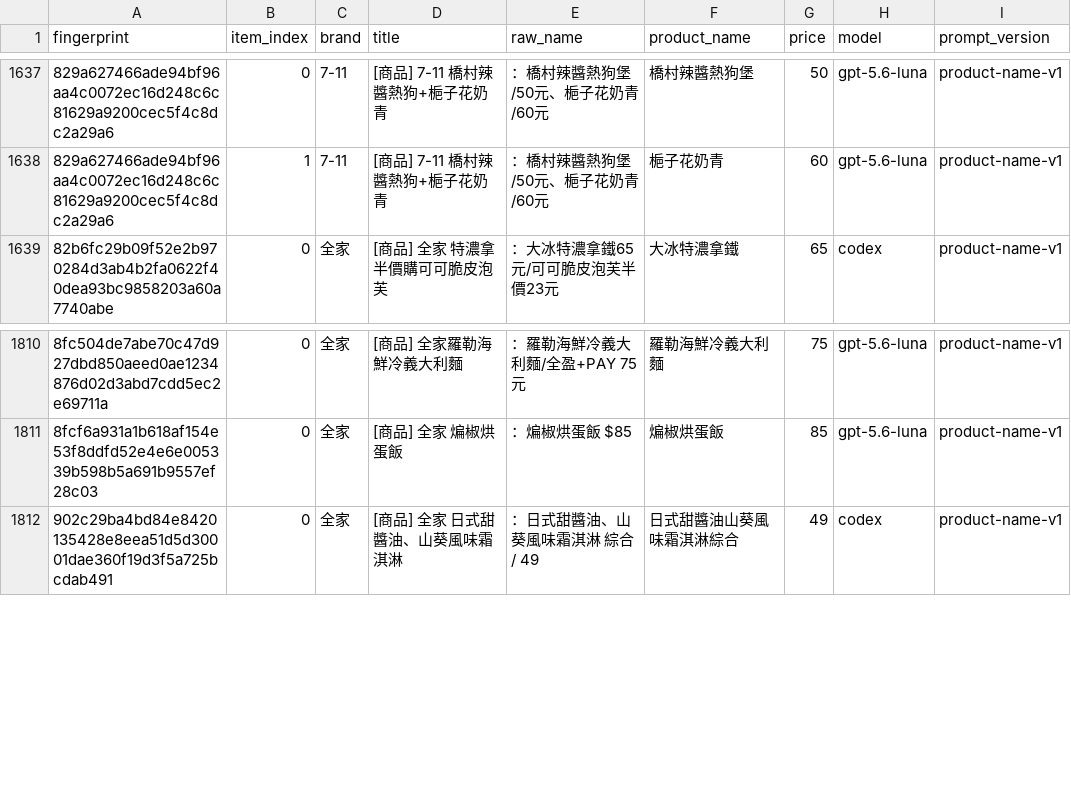
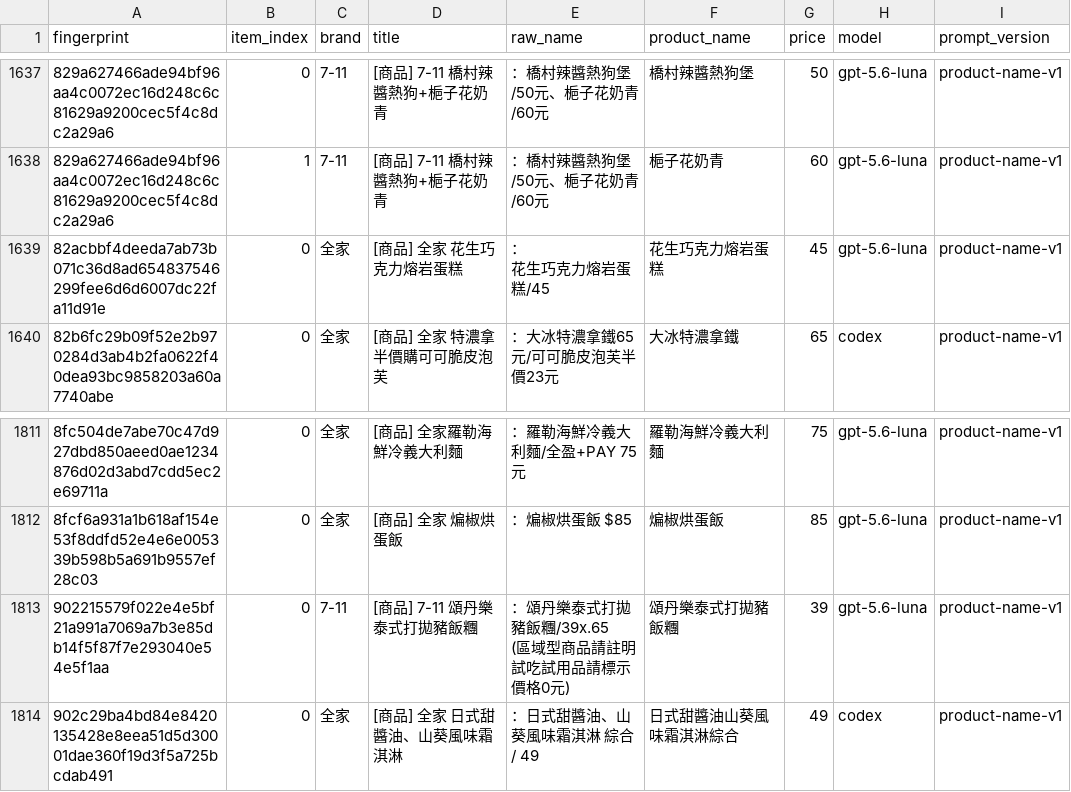
Before and after one commit to YuHsunWang/cvs-radar, a CSV file: data/labels/product_name_labels.csv, drawn as a sheet; only a part is shown, gaps mark what is left out; ↵ is a line break in a cell; the diff names each change by its address in the sheet, - before the commit and + after, or states it on an @@ line.

```diff
--- a/data/labels/product_name_labels.csv
+++ b/data/labels/product_name_labels.csv
+row 1639: 82acbbf4deeda7ab73b071c36d8ad654837546299fee6d6d6007dc22fa11d91e | 0 | 全家 | [商品] 全家 花生巧克力熔岩蛋糕 | ： ↵ 花生巧克力熔岩蛋糕/45 | 花生巧克力熔岩蛋糕 | 45 | gpt-5.6-luna | product-name-v1
+row 1813: 902215579f022e4e5bf21a991a7069a7b3e85db14f5f87f7e293040e54e5f1aa | 0 | 7-11 | [商品] 7-11 頌丹樂泰式打拋豬飯糰 | ：頌丹樂泰式打拋豬飯糰/39x.65 ↵ (區域型商品請註明 試吃試用品請標示價格0元) | 頌丹樂泰式打拋豬飯糰 | 39 | gpt-5.6-luna | product-name-v1
```
Also changed, not shown: data/labels/excerpt_labels.csv, data/labels/product_category_labels.csv, 4 other files.
